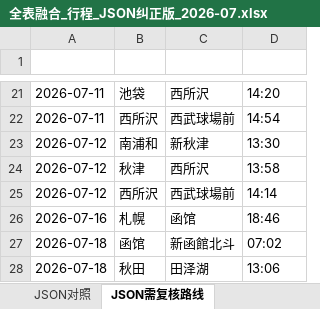
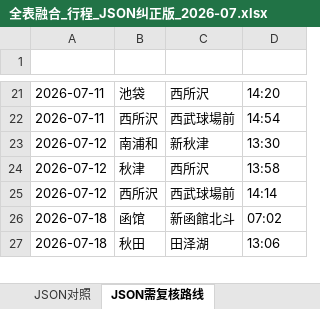
Before and after one commit to Sager1145/Japan-Train-Map, an Excel workbook: 全表融合_行程_JSON纠正版_2026-07.xlsx, sheet JSON需复核路线, drawn as a sheet; only a part is shown, gaps mark what is left out; values as stored, in another font and other column widths than the file's, no borders; the diff names each change by its address in the sheet, - before the commit and + after, or states it on an @@ line.

```diff
--- a/全表融合_行程_JSON纠正版_2026-07.xlsx (sheet JSON需复核路线)
+++ b/全表融合_行程_JSON纠正版_2026-07.xlsx (sheet JSON需复核路线)
-row 26: 2026-07-16 | 札幌 | 函馆 | 18:46
```
Also changed, not shown: sheet 融合总表, sheet 大大纵贯路线_大大纵贯路线, sheet JSON对照, sheet 全程列车总表_7.4-7.24_全程列车总表, sheet 大大纵贯路线_核查总结, 11 other files.
